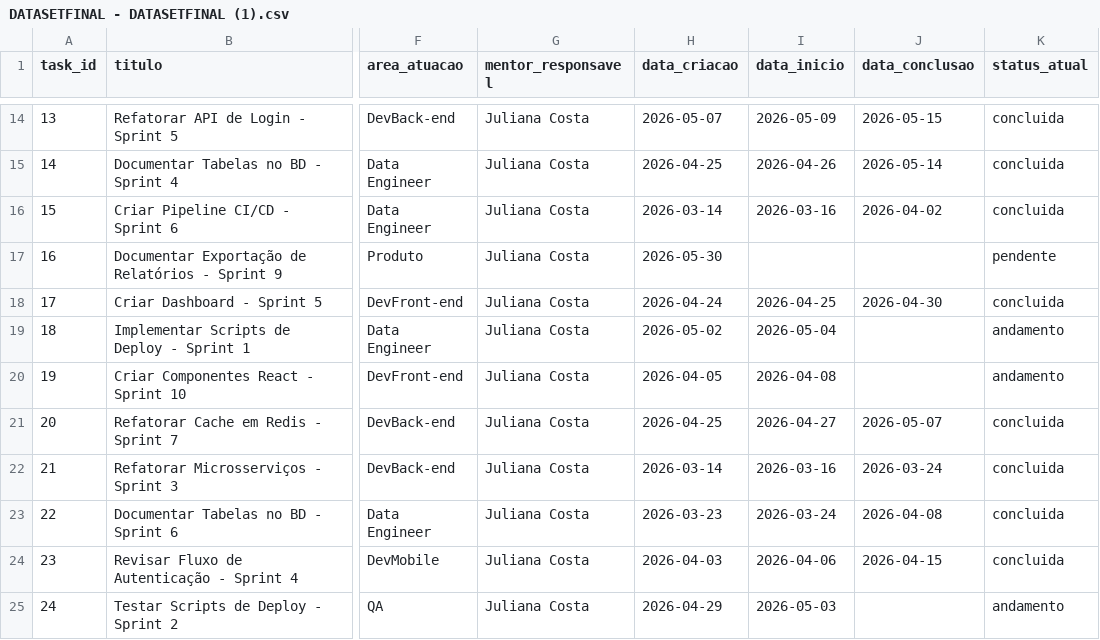
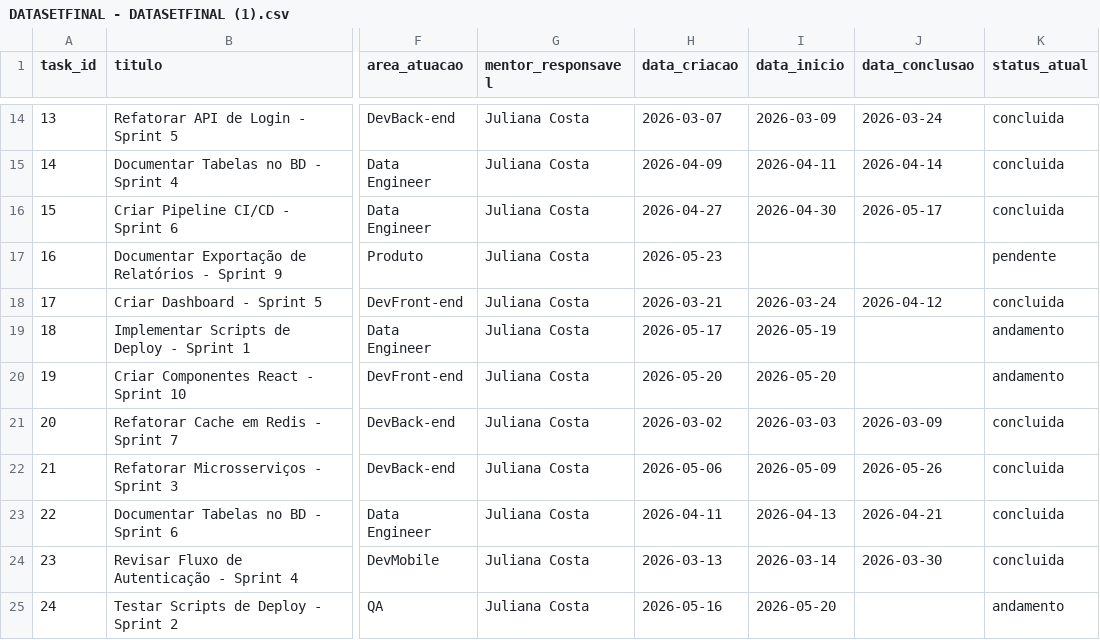
Before and after one commit to JeanCCavalcante/Projeto-Final-Formacao-Full-Stack-, a CSV file: data_analysis/DATASETFINAL - DATASETFINAL (1).csv, drawn as a sheet; only a part is shown, gaps mark what is left out; the diff covers the shown part only; the diff names each change by its address in the sheet, - before the commit and + after, or states it on an @@ line.

```diff
--- a/data_analysis/DATASETFINAL - DATASETFINAL (1).csv
+++ b/data_analysis/DATASETFINAL - DATASETFINAL (1).csv
-H14 (data_criacao): 2026-05-07
+H14 (data_criacao): 2026-03-07
-I14 (data_inicio): 2026-05-09
+I14 (data_inicio): 2026-03-09
-J14 (data_conclusao): 2026-05-15
+J14 (data_conclusao): 2026-03-24
-H15 (data_criacao): 2026-04-25
+H15 (data_criacao): 2026-04-09
-I15 (data_inicio): 2026-04-26
+I15 (data_inicio): 2026-04-11
-J15 (data_conclusao): 2026-05-14
+J15 (data_conclusao): 2026-04-14
-H16 (data_criacao): 2026-03-14
+H16 (data_criacao): 2026-04-27
-I16 (data_inicio): 2026-03-16
+I16 (data_inicio): 2026-04-30
-J16 (data_conclusao): 2026-04-02
+J16 (data_conclusao): 2026-05-17
-H17 (data_criacao): 2026-05-30
+H17 (data_criacao): 2026-05-23
-H18 (data_criacao): 2026-04-24
+H18 (data_criacao): 2026-03-21
-I18 (data_inicio): 2026-04-25
+I18 (data_inicio): 2026-03-24
-J18 (data_conclusao): 2026-04-30
+J18 (data_conclusao): 2026-04-12
-H19 (data_criacao): 2026-05-02
+H19 (data_criacao): 2026-05-17
-I19 (data_inicio): 2026-05-04
+I19 (data_inicio): 2026-05-19
-H20 (data_criacao): 2026-04-05
+H20 (data_criacao): 2026-05-20
-I20 (data_inicio): 2026-04-08
+I20 (data_inicio): 2026-05-20
-H21 (data_criacao): 2026-04-25
+H21 (data_criacao): 2026-03-02
-I21 (data_inicio): 2026-04-27
+I21 (data_inicio): 2026-03-03
-J21 (data_conclusao): 2026-05-07
+J21 (data_conclusao): 2026-03-09
-H22 (data_criacao): 2026-03-14
+H22 (data_criacao): 2026-05-06
-I22 (data_inicio): 2026-03-16
+I22 (data_inicio): 2026-05-09
-J22 (data_conclusao): 2026-03-24
+J22 (data_conclusao): 2026-05-26
-H23 (data_criacao): 2026-03-23
+H23 (data_criacao): 2026-04-11
-I23 (data_inicio): 2026-03-24
+I23 (data_inicio): 2026-04-13
-J23 (data_conclusao): 2026-04-08
+J23 (data_conclusao): 2026-04-21
-H24 (data_criacao): 2026-04-03
+H24 (data_criacao): 2026-03-13
-I24 (data_inicio): 2026-04-06
+I24 (data_inicio): 2026-03-14
-J24 (data_conclusao): 2026-04-15
+J24 (data_conclusao): 2026-03-30
-H25 (data_criacao): 2026-04-29
+H25 (data_criacao): 2026-05-16
-I25 (data_inicio): 2026-05-03
+I25 (data_inicio): 2026-05-20
```
Also changed, not shown: 148 edited cells elsewhere in this file.
